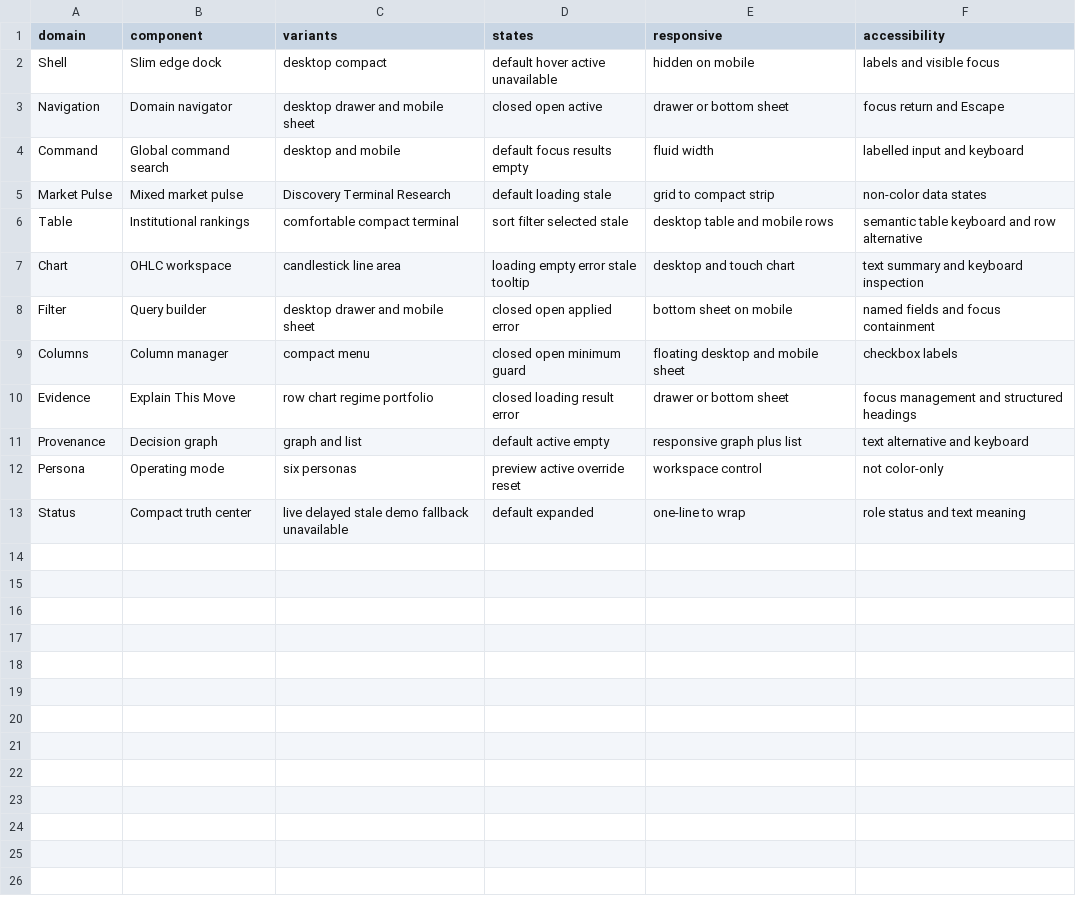
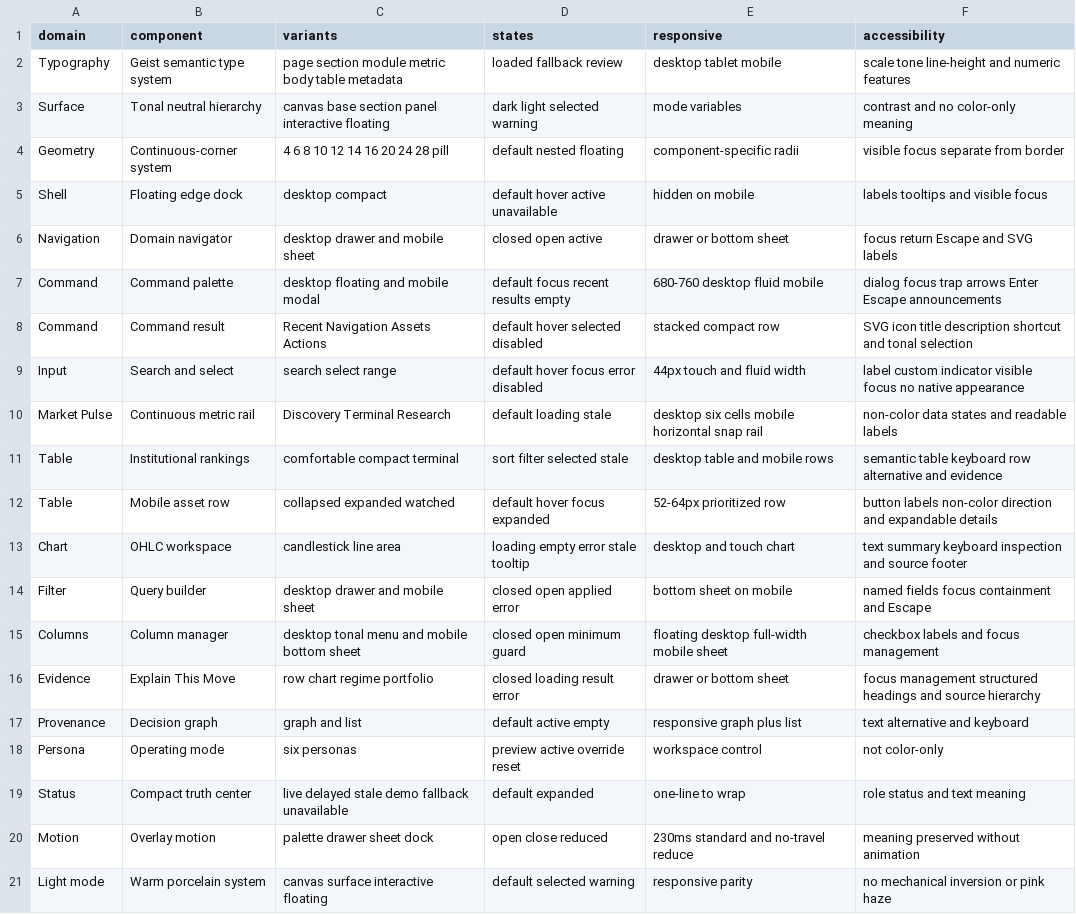
Before and after one commit to hemangsah/qelly-intelligence, a CSV file: design/figma/QELLY_FIGMA_COMPONENT_MATRIX.csv, drawn as a sheet.

Commit message:
expand Figma component matrix for focused correction

```diff
--- a/design/figma/QELLY_FIGMA_COMPONENT_MATRIX.csv
+++ b/design/figma/QELLY_FIGMA_COMPONENT_MATRIX.csv
@@ -1,11 +1,17 @@
 domain,component,variants,states,responsive,accessibility
-Shell,Slim edge dock,desktop compact,default hover active unavailable,hidden on mobile,labels and visible focus
-Navigation,Domain navigator,desktop drawer and mobile sheet,closed open active,drawer or bottom sheet,focus return and Escape
-Command,Global command search,desktop and mobile,default focus results empty,fluid width,labelled input and keyboard
-Market Pulse,Mixed market pulse,Discovery Terminal Research,default loading stale,grid to compact strip,non-color data states
-Table,Institutional rankings,comfortable compact terminal,sort filter selected stale,desktop table and mobile rows,semantic table keyboard and row alternative
-Chart,OHLC workspace,candlestick line area,loading empty error stale tooltip,desktop and touch chart,text summary and keyboard inspection
-Filter,Query builder,desktop drawer and mobile sheet,closed open applied error,bottom sheet on mobile,named fields and focus containment
-Columns,Column manager,compact menu,closed open minimum guard,floating desktop and mobile sheet,checkbox labels
-Evidence,Explain This Move,row chart regime portfolio,closed loading result error,drawer or bottom sheet,focus management and structured headings
+Typography,Geist semantic type system,page section module metric body table metadata,loaded fallback review,desktop tablet mobile,scale tone line-height and numeric features
+Surface,Tonal neutral hierarchy,canvas base section panel interactive floating,dark light selected warning,mode variables,contrast and no color-only meaning
+Geometry,Continuous-corner system,4 6 8 10 12 14 16 20 24 28 pill,default nested floating,component-specific radii,visible focus separate from border
+Shell,Floating edge dock,desktop compact,default hover active unavailable,hidden on mobile,labels tooltips and visible focus
+Navigation,Domain navigator,desktop drawer and mobile sheet,closed open active,drawer or bottom sheet,focus return Escape and SVG labels
+Command,Command palette,desktop floating and mobile modal,default focus recent results empty,680-760 desktop fluid mobile,dialog focus trap arrows Enter Escape announcements
+Command,Command result,Recent Navigation Assets Actions,default hover selected disabled,stacked compact row,SVG icon title description shortcut and tonal selection
+Input,Search and select,search select range,default hover focus error disabled,44px touch and fluid width,label custom indicator visible focus no native appearance
+Market Pulse,Continuous metric rail,Discovery Terminal Research,default loading stale,desktop six cells mobile horizontal snap rail,non-color data states and readable labels
+Table,Institutional rankings,comfortable compact terminal,sort filter selected stale,desktop table and mobile rows,semantic table keyboard row alternative and evidence
+Table,Mobile asset row,collapsed expanded watched,default hover focus expanded,52-64px prioritized row,button labels non-color direction and expandable details
+Chart,OHLC workspace,candlestick line area,loading empty error stale tooltip,desktop and touch chart,text summary keyboard inspection and source footer
+Filter,Query builder,desktop drawer and mobile sheet,closed open applied error,bottom sheet on mobile,named fields focus containment and Escape
+Columns,Column manager,desktop tonal menu and mobile bottom sheet,closed open minimum guard,floating desktop full-width mobile sheet,checkbox labels and focus management
+Evidence,Explain This Move,row chart regime portfolio,closed loading result error,drawer or bottom sheet,focus management structured headings and source hierarchy
 Provenance,Decision graph,graph and list,default active empty,responsive graph plus list,text alternative and keyboard
@@ -13 +19,3 @@ Persona,Operating mode,six personas,preview active override reset,workspace cont
 Status,Compact truth center,live delayed stale demo fallback unavailable,default expanded,one-line to wrap,role status and text meaning
+Motion,Overlay motion,palette drawer sheet dock,open close reduced,230ms standard and no-travel reduce,meaning preserved without animation
+Light mode,Warm porcelain system,canvas surface interactive floating,default selected warning,responsive parity,no mechanical inversion or pink haze
```
